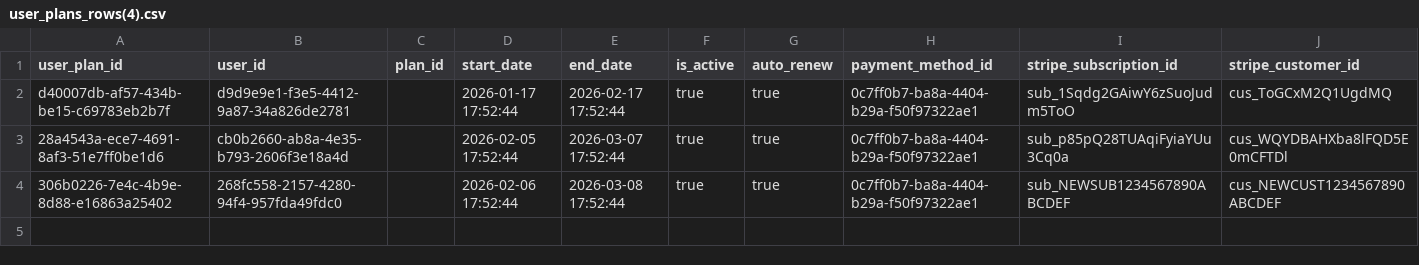
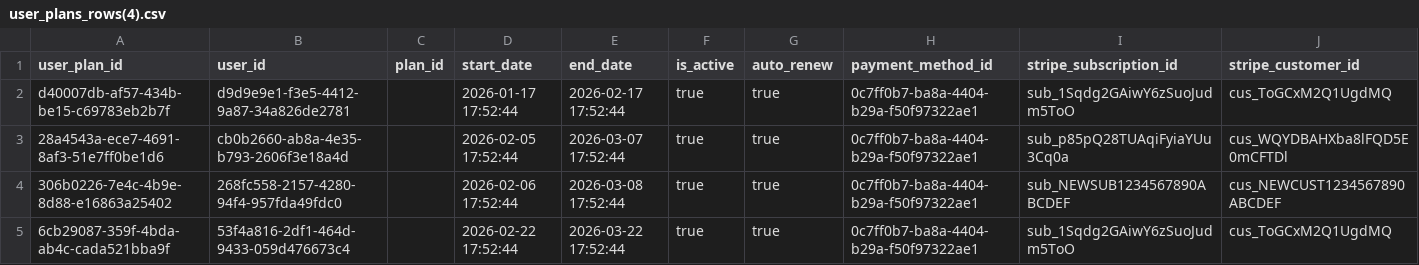
Before and after one commit to AdamKershner/data-room, a CSV file: user-data/user_plans_rows(4).csv, drawn as a sheet.

```diff
--- a/user-data/user_plans_rows(4).csv
+++ b/user-data/user_plans_rows(4).csv
@@ -4 +4,2 @@ d40007db-af57-434b-be15-c69783eb2b7f,d9d9e9e1-f3e5-4412-9a87-34a826de2781,,2026-
 306b0226-7e4c-4b9e-8d88-e16863a25402,268fc558-2157-4280-94f4-957fda49fdc0,,2026-02-06 17:52:44,2026-03-08 17:52:44,true,true,0c7ff0b7-ba8a-4404-b29a-f50f97322ae1,sub_NEWSUB1234567890ABCDEF,cus_NEWCUST1234567890ABCDEF
+6cb29087-359f-4bda-ab4c-cada521bba9f,53f4a816-2df1-464d-9433-059d476673c4,,2026-02-22 17:52:44,2026-03-22 17:52:44,true,true,0c7ff0b7-ba8a-4404-b29a-f50f97322ae1,sub_1Sqdg2GAiwY6zSuoJudm5ToO,cus_ToGCxM2Q1UgdMQ
```
Also changed, not shown: 18 other files.
